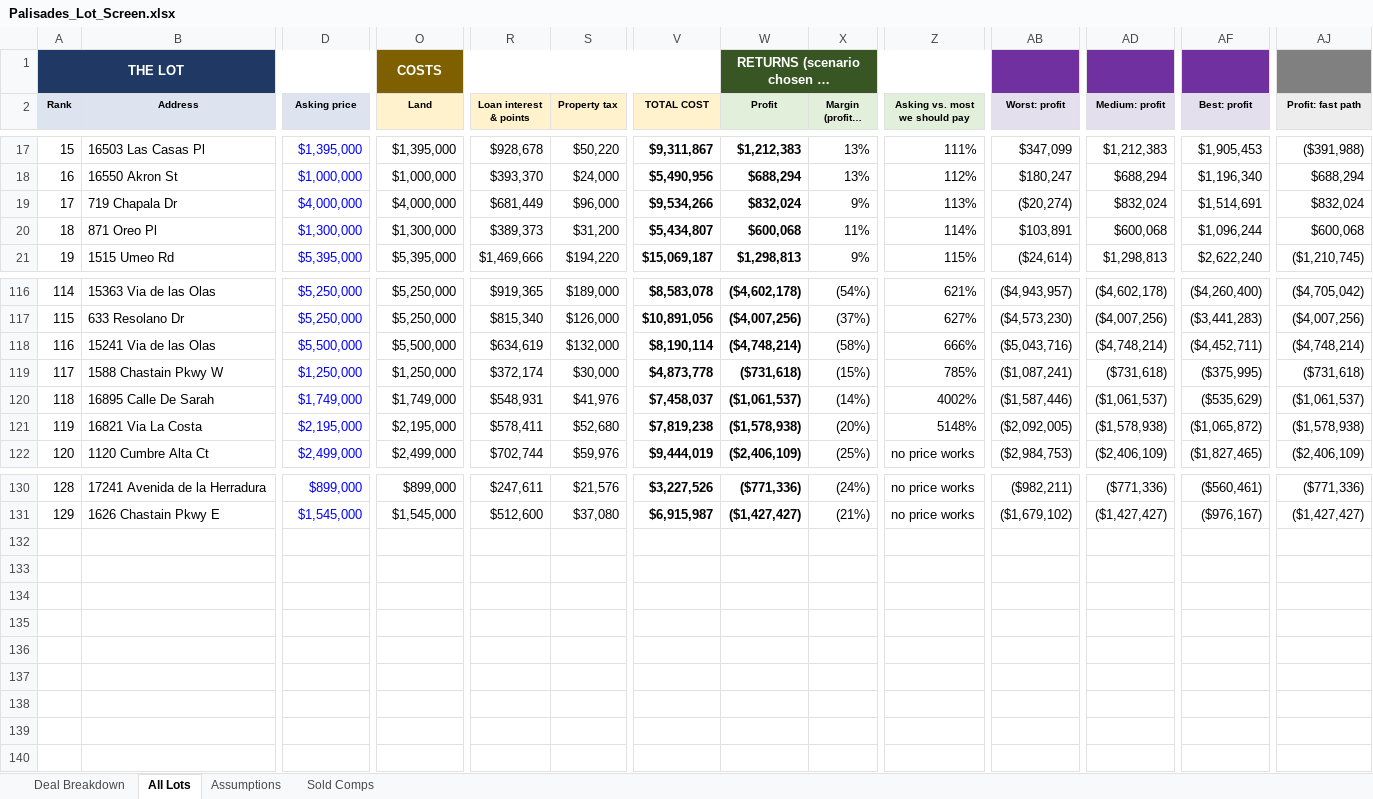
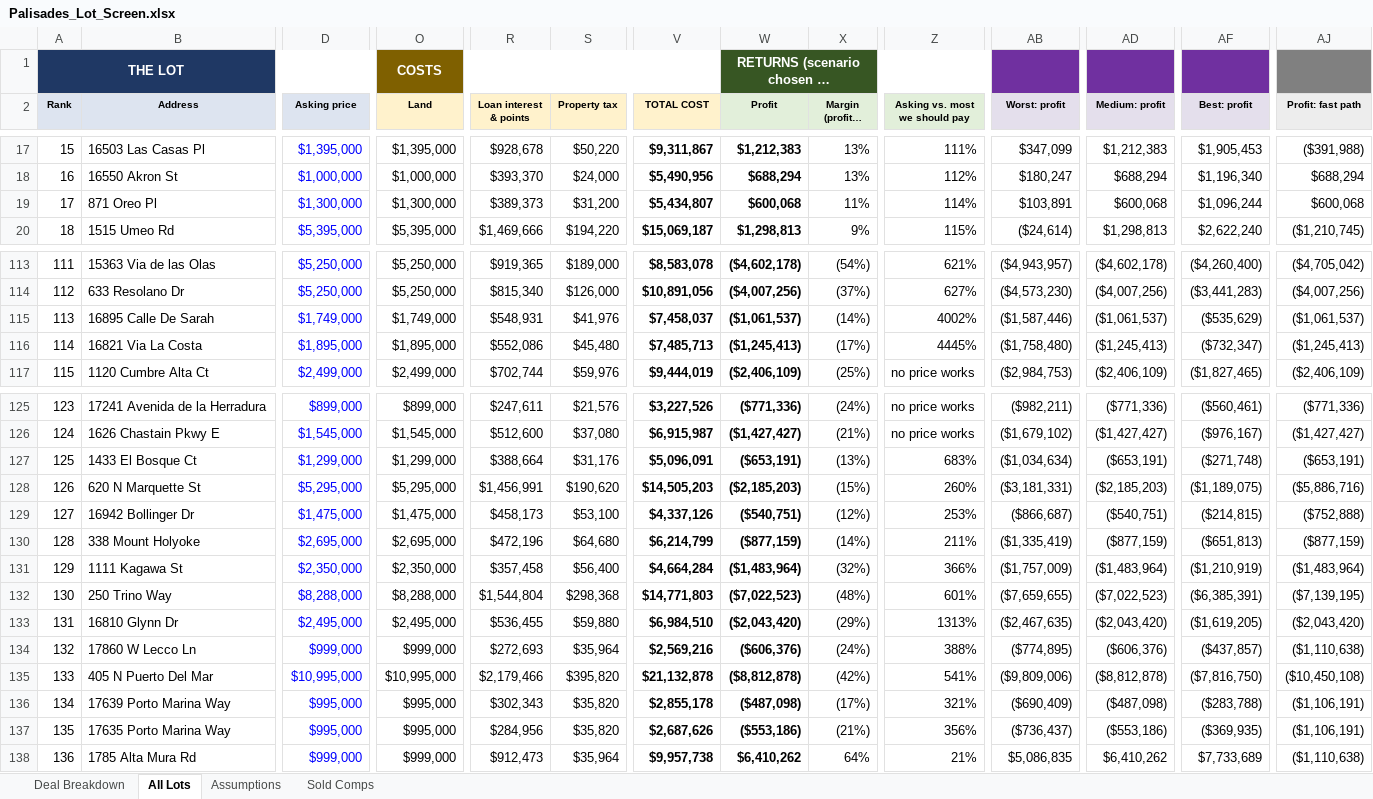
Before and after one commit to yehudaatzmon-98/malibu-rebuild-screen, an Excel workbook: palisades_lots/Palisades_Lot_Screen.xlsx, sheet All Lots, drawn as a sheet; only a part is shown, gaps mark what is left out; long unchanged cells end in …; values as stored, in another font and other column widths than the file's, no borders; charts and pictures and conditional formats not drawn; removed rows and columns are numbered as before the commit, all else as after; rows hold the shown columns only; the diff covers the shown part only; the diff names each change by its address in the sheet, - before the commit and + after, or states it on an @@ line.

```diff
--- a/palisades_lots/Palisades_Lot_Screen.xlsx (sheet All Lots)
+++ b/palisades_lots/Palisades_Lot_Screen.xlsx (sheet All Lots)
-row 19: 17 | 719 Chapala Dr | $4,000,000 | $4,000,000 | $681,449 | $96,000 | $9,534,266 | $832,024 | 9% | 113% | ($20,274) | $832,024 | $1,514,691 | $832,024
@@ column A (Rank) renumbered between rows 19 and 126 @@
-row 118: 116 | 15241 Via de las Olas | $5,500,000 | $5,500,000 | $634,619 | $132,000 | $8,190,114 | ($4,748,214) | (58%) | 666% | ($5,043,716) | ($4,748,214) | ($4,452,711) | ($4,748,214)
-row 119: 117 | 1588 Chastain Pkwy W | $1,250,000 | $1,250,000 | $372,174 | $30,000 | $4,873,778 | ($731,618) | (15%) | 785% | ($1,087,241) | ($731,618) | ($375,995) | ($731,618)
-D116 (Asking price): $2,195,000
+D116 (Asking price): $1,895,000
-O116 (Land): $2,195,000
+O116 (Land): $1,895,000
-R116 (Loan interest & points): $578,411
+R116 (Loan interest & points): $552,086
-S116 (Property tax): $52,680
+S116 (Property tax): $45,480
-V116 (TOTAL COST): $7,819,238
+V116 (TOTAL COST): $7,485,713
-W116 (Profit): ($1,578,938)
+W116 (Profit): ($1,245,413)
-X116 (Margin (profit ÷ cost)): (20%)
+X116 (Margin (profit ÷ cost)): (17%)
-Z116 (Asking vs. most we should pay): 5148%
+Z116 (Asking vs. most we should pay): 4445%
-AB116 (Worst: profit): ($2,092,005)
+AB116 (Worst: profit): ($1,758,480)
-AD116 (Medium: profit): ($1,578,938)
+AD116 (Medium: profit): ($1,245,413)
-AF116 (Best: profit): ($1,065,872)
+AF116 (Best: profit): ($732,347)
-AJ116 (Profit: fast path): ($1,578,938)
+AJ116 (Profit: fast path): ($1,245,413)
+row 127: 125 | 1433 El Bosque Ct | $1,299,000 | $1,299,000 | $388,664 | $31,176 | $5,096,091 | ($653,191) | (13%) | 683% | ($1,034,634) | ($653,191) | ($271,748) | ($653,191)
+row 128: 126 | 620 N Marquette St | $5,295,000 | $5,295,000 | $1,456,991 | $190,620 | $14,505,203 | ($2,185,203) | (15%) | 260% | ($3,181,331) | ($2,185,203) | ($1,189,075) | ($5,886,716)
+row 129: 127 | 16942 Bollinger Dr | $1,475,000 | $1,475,000 | $458,173 | $53,100 | $4,337,126 | ($540,751) | (12%) | 253% | ($866,687) | ($540,751) | ($214,815) | ($752,888)
+row 130: 128 | 338 Mount Holyoke | $2,695,000 | $2,695,000 | $472,196 | $64,680 | $6,214,799 | ($877,159) | (14%) | 211% | ($1,335,419) | ($877,159) | ($651,813) | ($877,159)
+row 131: 129 | 1111 Kagawa St | $2,350,000 | $2,350,000 | $357,458 | $56,400 | $4,664,284 | ($1,483,964) | (32%) | 366% | ($1,757,009) | ($1,483,964) | ($1,210,919) | ($1,483,964)
+row 132: 130 | 250 Trino Way | $8,288,000 | $8,288,000 | $1,544,804 | $298,368 | $14,771,803 | ($7,022,523) | (48%) | 601% | ($7,659,655) | ($7,022,523) | ($6,385,391) | ($7,139,195)
+row 133: 131 | 16810 Glynn Dr | $2,495,000 | $2,495,000 | $536,455 | $59,880 | $6,984,510 | ($2,043,420) | (29%) | 1313% | ($2,467,635) | ($2,043,420) | ($1,619,205) | ($2,043,420)
+row 134: 132 | 17860 W Lecco Ln | $999,000 | $999,000 | $272,693 | $35,964 | $2,569,216 | ($606,376) | (24%) | 388% | ($774,895) | ($606,376) | ($437,857) | ($1,110,638)
+row 135: 133 | 405 N Puerto Del Mar | $10,995,000 | $10,995,000 | $2,179,466 | $395,820 | $21,132,878 | ($8,812,878) | (42%) | 541% | ($9,809,006) | ($8,812,878) | ($7,816,750) | ($10,450,108)
+row 136: 134 | 17639 Porto Marina Way | $995,000 | $995,000 | $302,343 | $35,820 | $2,855,178 | ($487,098) | (17%) | 321% | ($690,409) | ($487,098) | ($283,788) | ($1,106,191)
+row 137: 135 | 17635 Porto Marina Way | $995,000 | $995,000 | $284,956 | $35,820 | $2,687,626 | ($553,186) | (21%) | 356% | ($736,437) | ($553,186) | ($369,935) | ($1,106,191)
+row 138: 136 | 1785 Alta Mura Rd | $999,000 | $999,000 | $912,473 | $35,964 | $9,957,738 | $6,410,262 | 64% | 21% | $5,086,835 | $6,410,262 | $7,733,689 | ($1,110,638)
```
Also changed, not shown: 2 removed rows and 58 edited cells elsewhere in this sheet, sheet Assumptions, formulas that keep their value, 15 other files.
